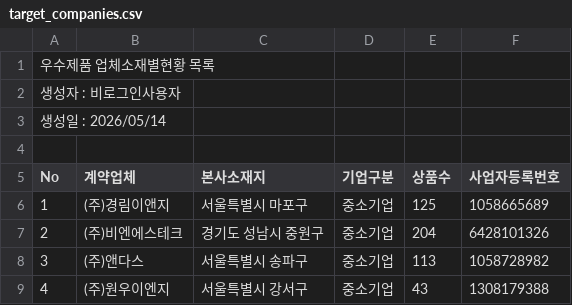
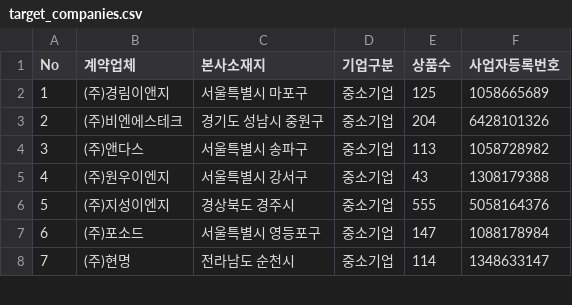
Before and after one commit to joeykim-stack/-.streamlit.app, a CSV file: target_companies.csv, drawn as a sheet; only a part is shown; the shorter side is filled out with more unchanged rows; the diff names each change by its address in the sheet, - before the commit and + after, or states it on an @@ line.

Commit message:
Add files via upload

```diff
--- a/target_companies.csv
+++ b/target_companies.csv
-row 1: 우수제품 업체소재별현황 목록
-row 2: 생성자 : 비로그인사용자
-row 3: 생성일 : 2026/05/14
-row 4: (empty)
```
